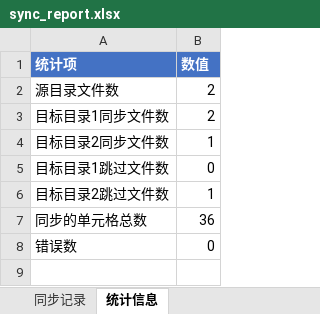
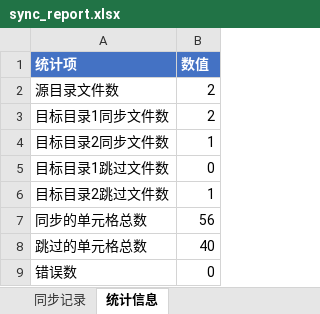
Before and after one commit to Chacat68/gametools, an Excel workbook: test_config_sync/sync_report.xlsx, sheet 统计信息, drawn as a sheet; values as stored, in another font and other column widths than the file's, no borders; the diff names each change by its address in the sheet, - before the commit and + after, or states it on an @@ line.

```diff
--- a/test_config_sync/sync_report.xlsx (sheet 统计信息)
+++ b/test_config_sync/sync_report.xlsx (sheet 统计信息)
-B7 (数值): 36
+B7 (数值): 56
+row 8: 跳过的单元格总数 | 40
```
Also changed, not shown: sheet 同步记录, test_config_sync/source/test1.xlsx, test_config_sync/source/test2.xlsx, 10 other files.
